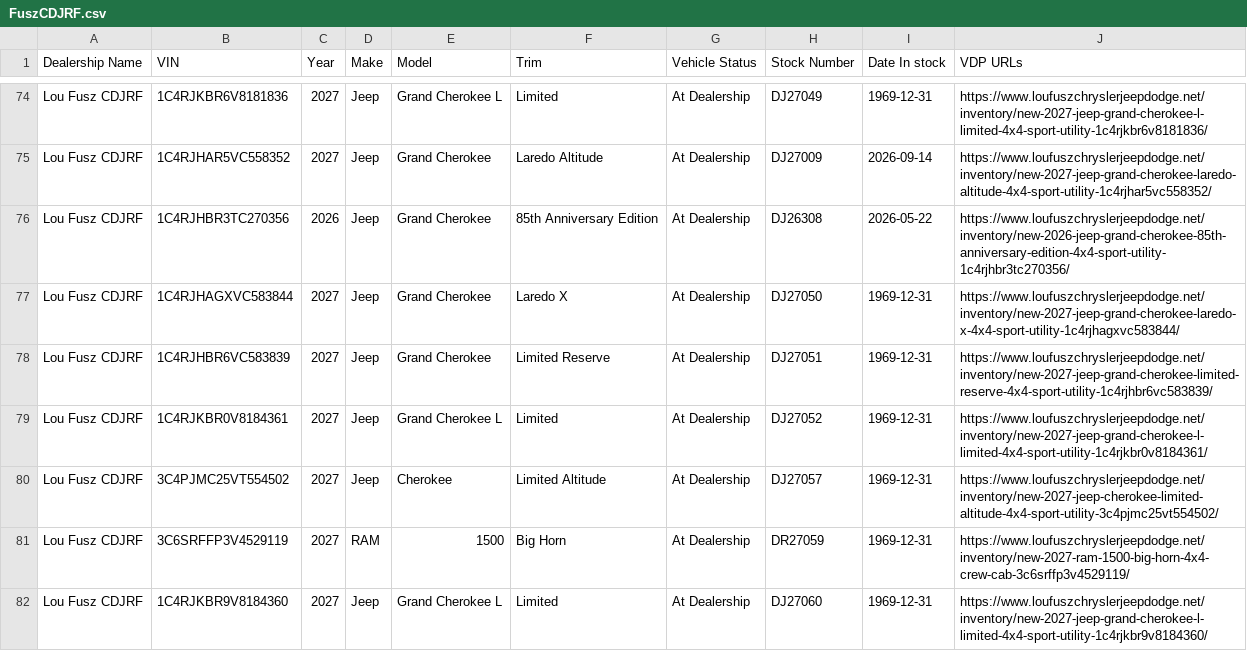
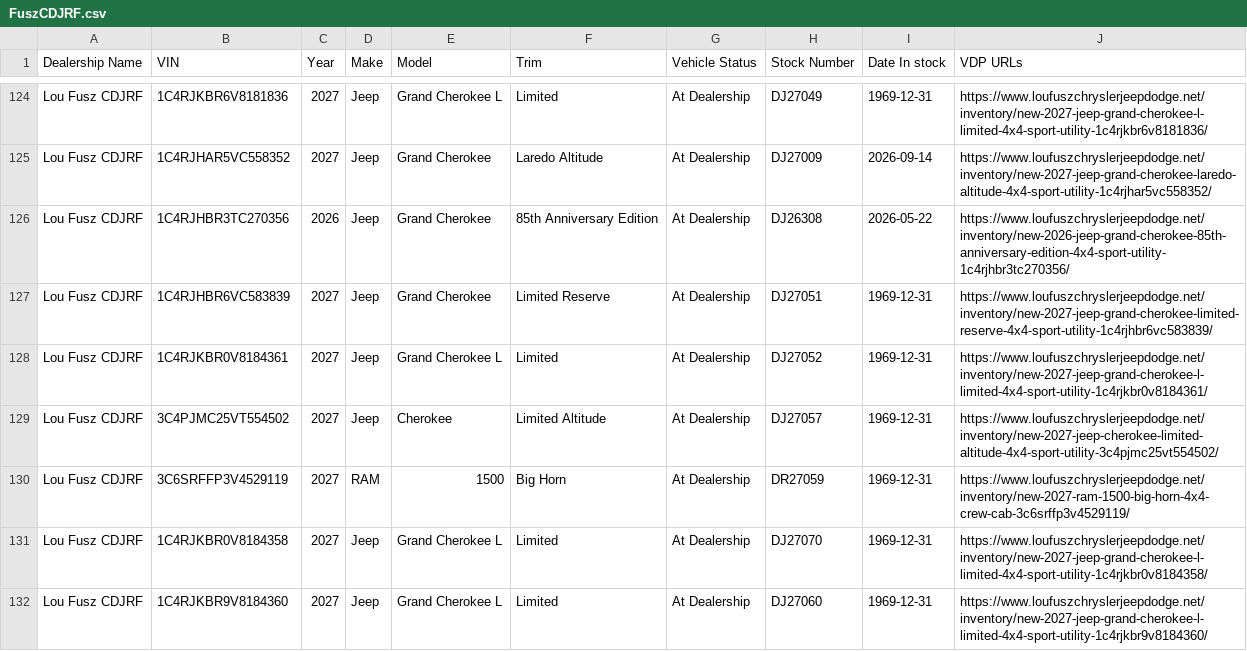
Before and after one commit to JnuruFusz/-lou-fusz-2027-model-pipeline, a CSV file: data/FuszCDJRF.csv, drawn as a sheet; only a part is shown, gaps mark what is left out; the diff covers the shown part only.

```diff
--- a/data/FuszCDJRF.csv
+++ b/data/FuszCDJRF.csv
@@ -76,3 +126,2 @@
 "Lou Fusz CDJRF",1C4RJHBR3TC270356,2026,Jeep,"Grand Cherokee","85th Anniversary Edition","At Dealership",DJ26308,2026-05-22,https://www.loufuszchryslerjeepdodge.net/inventory/new-2026-jeep-grand-cherokee-85th-anniversary-edition-4x4-sport-utility-1c4rjhbr3tc270356/
-"Lou Fusz CDJRF",1C4RJHAGXVC583844,2027,Jeep,"Grand Cherokee","Laredo X","At Dealership",DJ27050,1969-12-31,https://www.loufuszchryslerjeepdodge.net/inventory/new-2027-jeep-grand-cherokee-laredo-x-4x4-sport-utility-1c4rjhagxvc583844/
 "Lou Fusz CDJRF",1C4RJHBR6VC583839,2027,Jeep,"Grand Cherokee","Limited Reserve","At Dealership",DJ27051,1969-12-31,https://www.loufuszchryslerjeepdodge.net/inventory/new-2027-jeep-grand-cherokee-limited-reserve-4x4-sport-utility-1c4rjhbr6vc583839/
@@ -81,2 +130,3 @@
 "Lou Fusz CDJRF",3C6SRFFP3V4529119,2027,RAM,1500,"Big Horn","At Dealership",DR27059,1969-12-31,https://www.loufuszchryslerjeepdodge.net/inventory/new-2027-ram-1500-big-horn-4x4-crew-cab-3c6srffp3v4529119/
+"Lou Fusz CDJRF",1C4RJKBR0V8184358,2027,Jeep,"Grand Cherokee L",Limited,"At Dealership",DJ27070,1969-12-31,https://www.loufuszchryslerjeepdodge.net/inventory/new-2027-jeep-grand-cherokee-l-limited-4x4-sport-utility-1c4rjkbr0v8184358/
 "Lou Fusz CDJRF",1C4RJKBR9V8184360,2027,Jeep,"Grand Cherokee L",Limited,"At Dealership",DJ27060,1969-12-31,https://www.loufuszchryslerjeepdodge.net/inventory/new-2027-jeep-grand-cherokee-l-limited-4x4-sport-utility-1c4rjkbr9v8184360/
```
Also changed, not shown: 7 added rows, 100 moved rows and 2 edited cells elsewhere in this file, data/KIAMoline.csv, data/KIAOhio.csv, 14 other files.
